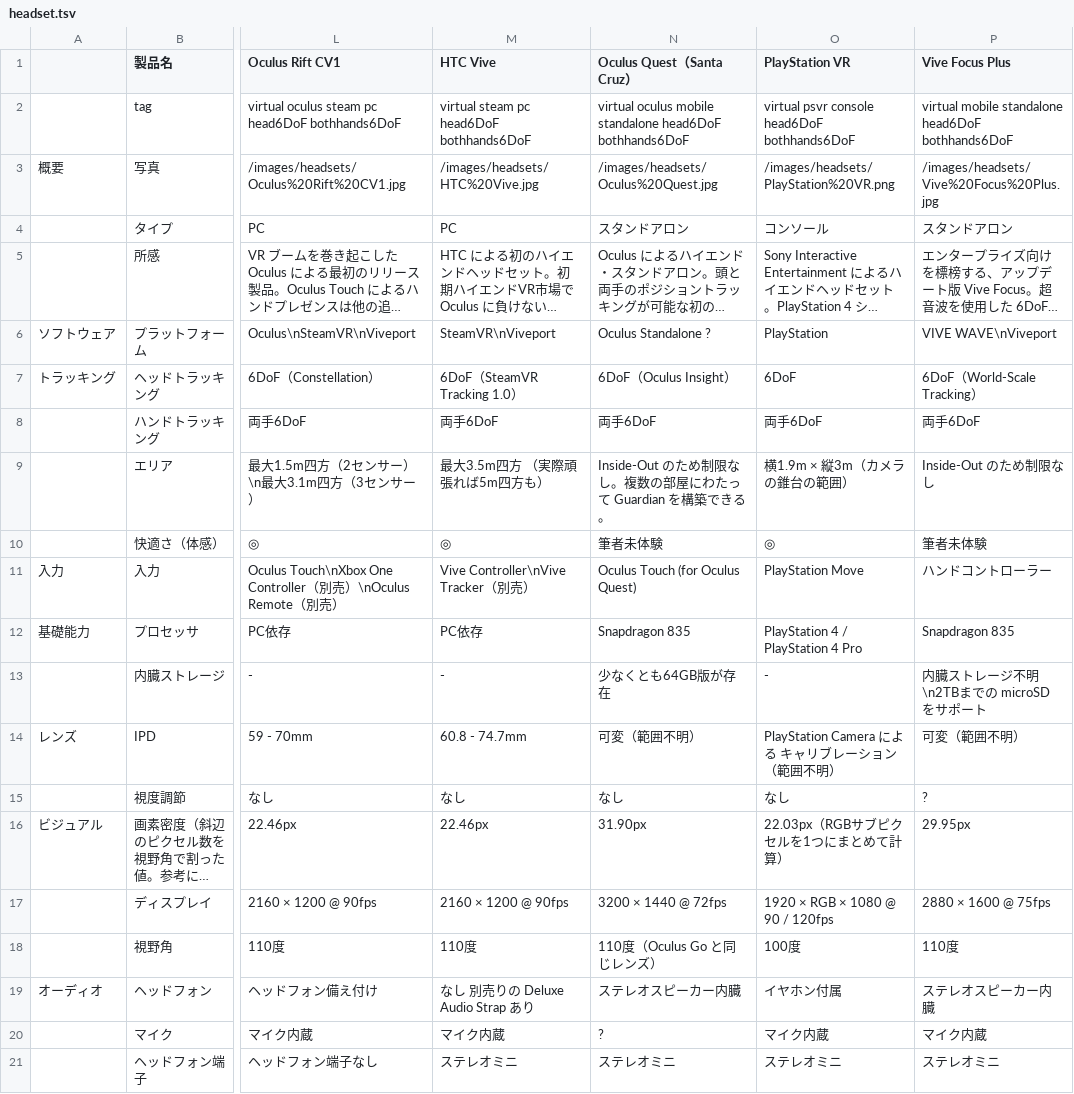
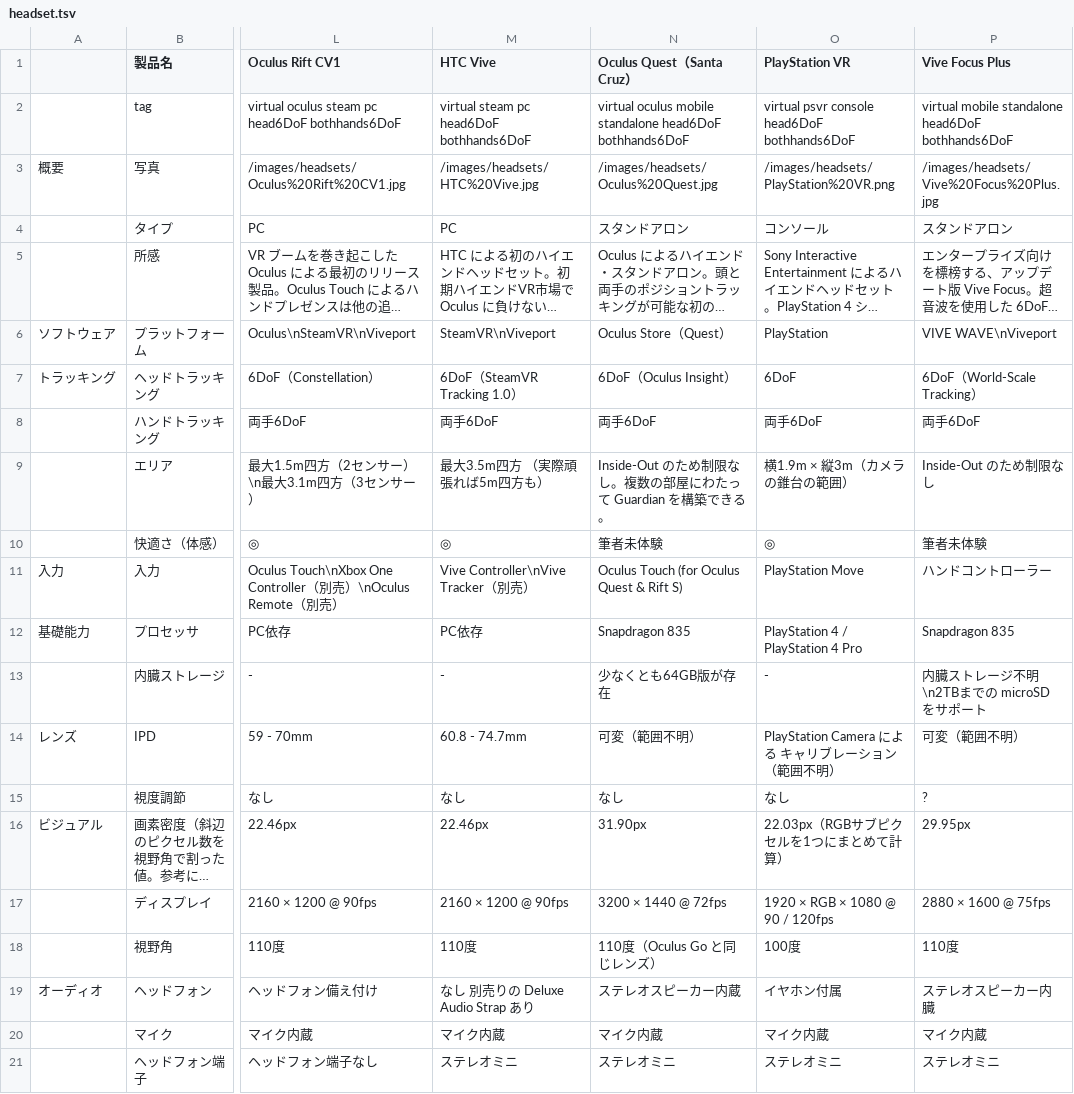
Before and after one commit to yutokun/XR-Headset-Comparison, a TSV file: headset.tsv, drawn as a sheet; only a part is shown, gaps mark what is left out; long unchanged cells end in …; the diff names each change by its address in the sheet, - before the commit and + after, or states it on an @@ line.

Commit message:
Oculus Quest をアップデートしました。

```diff
--- a/headset.tsv
+++ b/headset.tsv
-N6 (Oculus Quest（Santa Cruz）): Oculus Standalone ?
+N6 (Oculus Quest（Santa Cruz）): Oculus Store（Quest）
-N11 (Oculus Quest（Santa Cruz）): Oculus Touch (for Oculus Quest)
+N11 (Oculus Quest（Santa Cruz）): Oculus Touch (for Oculus Quest & Rift S)
-N19 (Oculus Quest（Santa Cruz）): ステレオスピーカー内臓
+N19 (Oculus Quest（Santa Cruz）): ステレオスピーカー内蔵
-N20 (Oculus Quest（Santa Cruz）): ?
+N20 (Oculus Quest（Santa Cruz）): マイク内蔵
```
